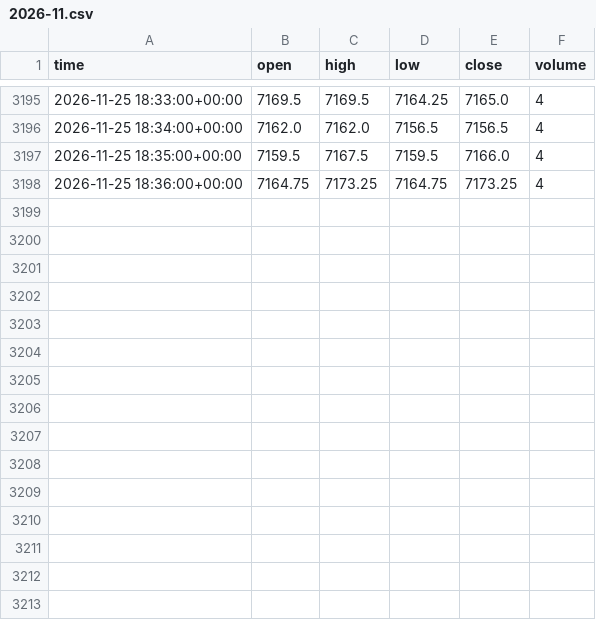
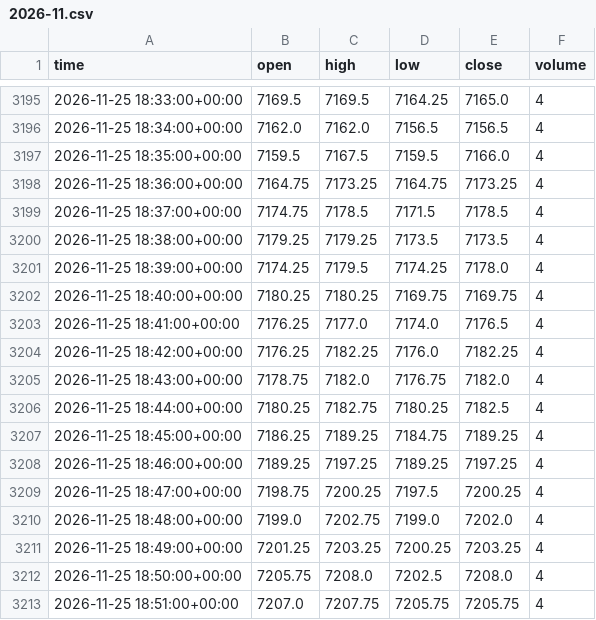
Before and after one commit to aidendarienzo-stack/us500-market-agent, a CSV file: data/bars_1m/2026-11.csv, drawn as a sheet; only a part is shown, gaps mark what is left out.

```diff
--- a/data/bars_1m/2026-11.csv
+++ b/data/bars_1m/2026-11.csv
@@ -3198 +3198,16 @@ time,open,high,low,close,volume
 2026-11-25 18:36:00+00:00,7164.75,7173.25,7164.75,7173.25,4
+2026-11-25 18:37:00+00:00,7174.75,7178.5,7171.5,7178.5,4
+2026-11-25 18:38:00+00:00,7179.25,7179.25,7173.5,7173.5,4
+2026-11-25 18:39:00+00:00,7174.25,7179.5,7174.25,7178.0,4
+2026-11-25 18:40:00+00:00,7180.25,7180.25,7169.75,7169.75,4
+2026-11-25 18:41:00+00:00,7176.25,7177.0,7174.0,7176.5,4
+2026-11-25 18:42:00+00:00,7176.25,7182.25,7176.0,7182.25,4
+2026-11-25 18:43:00+00:00,7178.75,7182.0,7176.75,7182.0,4
+2026-11-25 18:44:00+00:00,7180.25,7182.75,7180.25,7182.5,4
+2026-11-25 18:45:00+00:00,7186.25,7189.25,7184.75,7189.25,4
+2026-11-25 18:46:00+00:00,7189.25,7197.25,7189.25,7197.25,4
+2026-11-25 18:47:00+00:00,7198.75,7200.25,7197.5,7200.25,4
+2026-11-25 18:48:00+00:00,7199.0,7202.75,7199.0,7202.0,4
+2026-11-25 18:49:00+00:00,7201.25,7203.25,7200.25,7203.25,4
+2026-11-25 18:50:00+00:00,7205.75,7208.0,7202.5,7208.0,4
+2026-11-25 18:51:00+00:00,7207.0,7207.75,7205.75,7205.75,4
```
Also changed, not shown: 1 other file.
